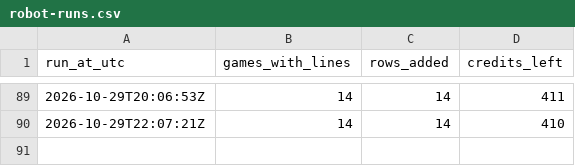
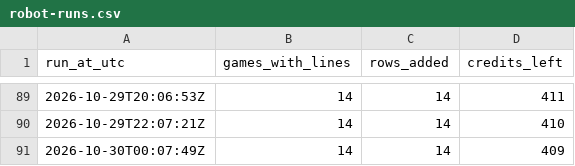
Before and after one commit to James72766/nfl-47-tracker, a CSV file: data/robot-runs.csv, drawn as a sheet; only a part is shown, gaps mark what is left out.

```diff
--- a/data/robot-runs.csv
+++ b/data/robot-runs.csv
@@ -90 +90,2 @@ run_at_utc,games_with_lines,rows_added,credits_left
 2026-10-29T22:07:21Z,14,14,410
+2026-10-30T00:07:49Z,14,14,409
```
Also changed, not shown: data/betmgm-lines.csv, data/research-flags.csv, 1 other file.
